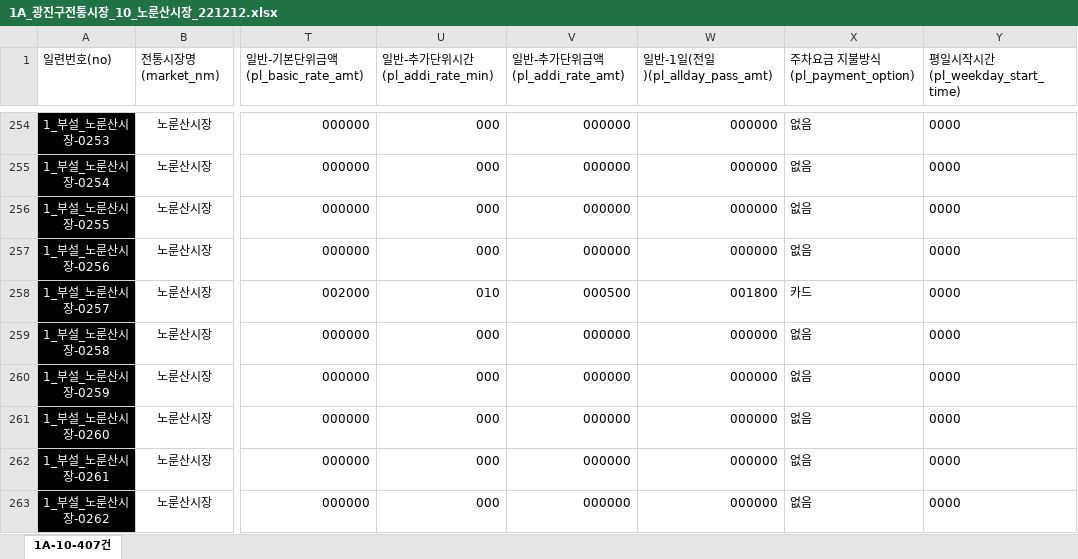
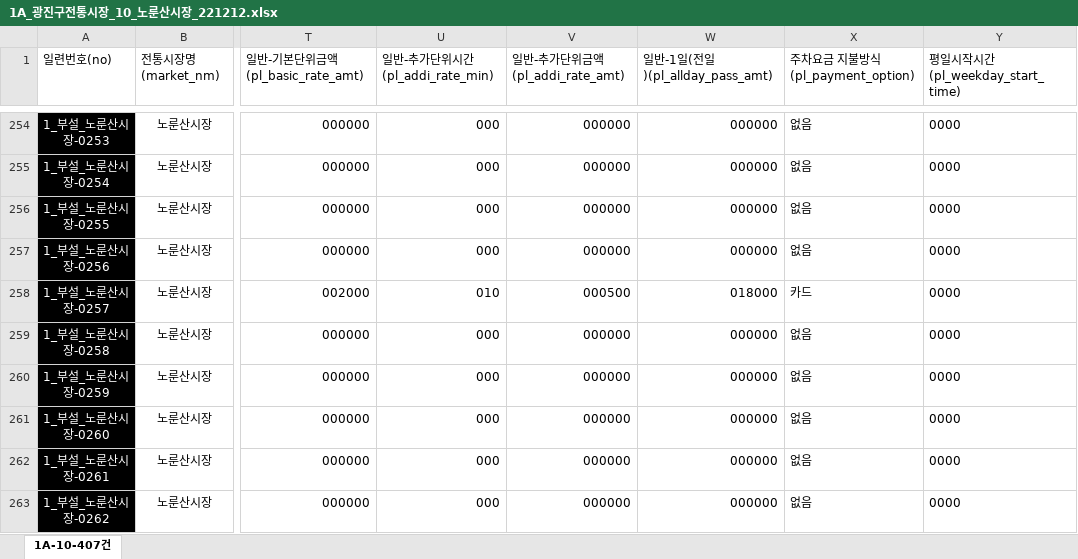
Before and after one commit to actorjung/Gwangjin_Big_Data_Project, an Excel workbook: data/서울특별시 광진구_전통시장 주변 주차 최신화_20221125/1A_광진구전통시장_10_노룬산시장_221212.xlsx, sheet 1A-10-407건, drawn as a sheet; only a part is shown, gaps mark what is left out; values as stored, in another font and other column widths than the file's, no borders; the diff names each change by its address in the sheet, - before the commit and + after, or states it on an @@ line.

```diff
--- a/data/서울특별시 광진구_전통시장 주변 주차 최신화_20221125/1A_광진구전통시장_10_노룬산시장_221212.xlsx (sheet 1A-10-407건)
+++ b/data/서울특별시 광진구_전통시장 주변 주차 최신화_20221125/1A_광진구전통시장_10_노룬산시장_221212.xlsx (sheet 1A-10-407건)
-W258 (일반-1일(전일)(pl_allday_pass_amt)): 001800
+W258 (일반-1일(전일)(pl_allday_pass_amt)): 018000
```
Also changed, not shown: 4 other files.
